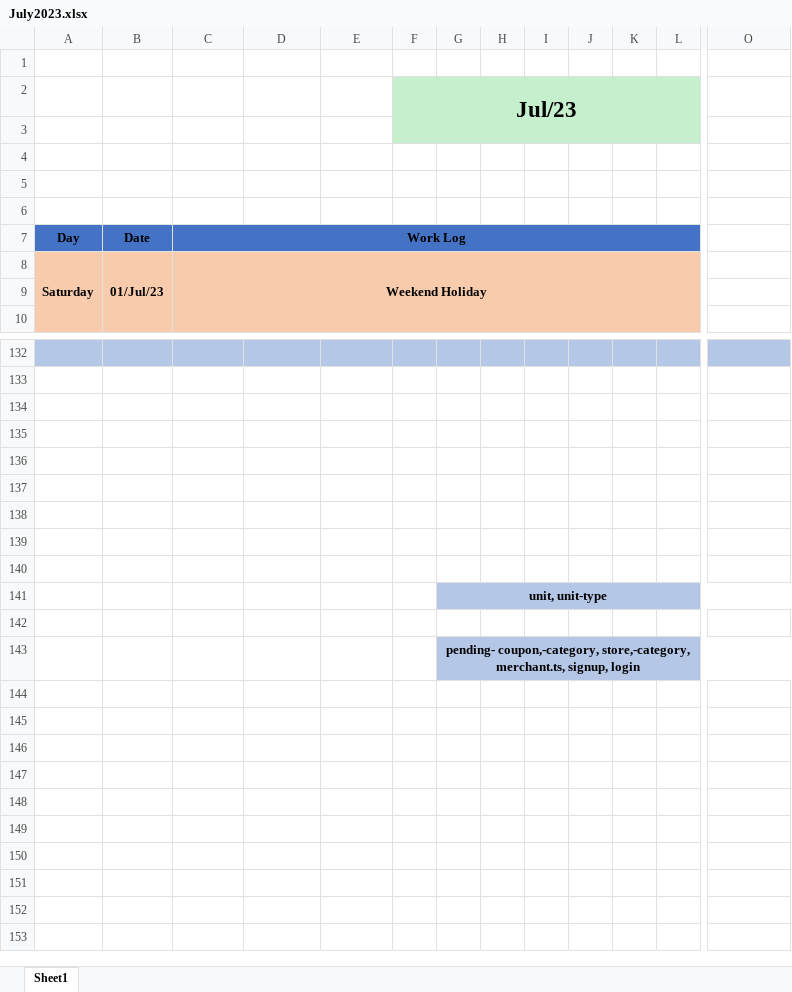
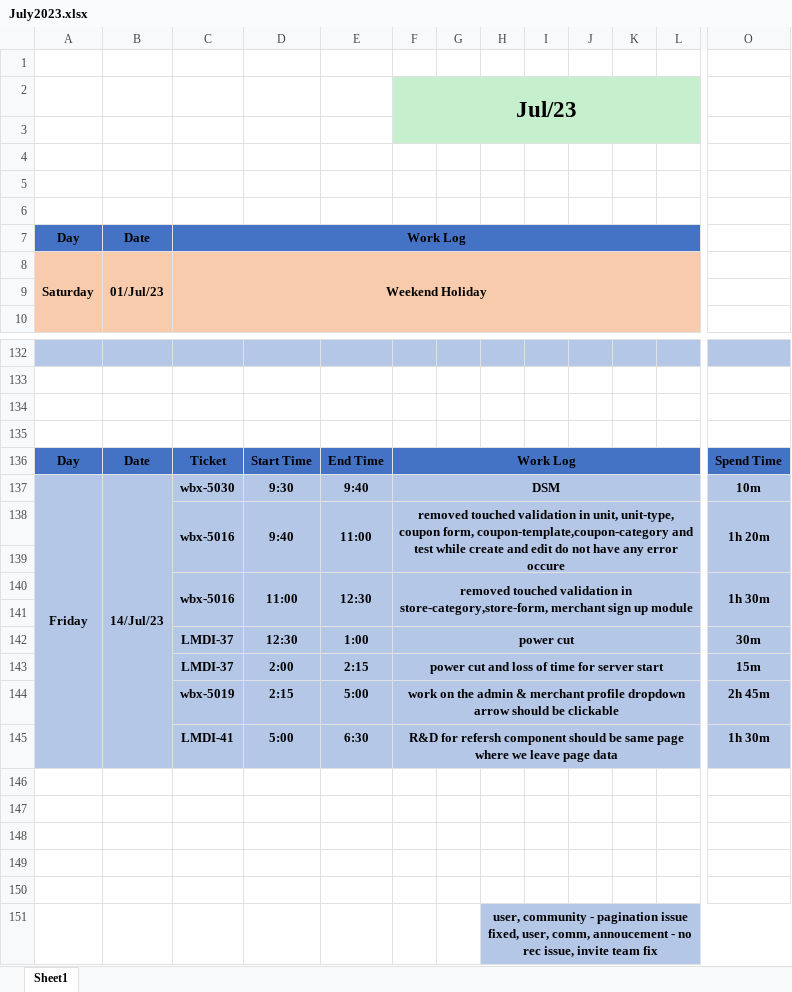
Before and after one commit to ankitkumargits/lmd2023dsr, an Excel workbook: 07_july_2023/July2023.xlsx, sheet Sheet1, drawn as a sheet; only a part is shown, gaps mark what is left out; values as stored, in another font and other column widths than the file's, no borders; removed rows and columns are numbered as before the commit, all else as after; rows hold the shown columns only; the diff names each change by its address in the sheet, - before the commit and + after, or states it on an @@ line.

Commit message:
dsr 14 july 2023
df

```diff
--- a/07_july_2023/July2023.xlsx (sheet Sheet1)
+++ b/07_july_2023/July2023.xlsx (sheet Sheet1)
-column G, row 141: unit, unit-type
+column H, row 151: user, community - pagination issue fixed, user, comm, annoucement - no rec issue, invite team fix
+row 136: Day | Date | Ticket | Start Time | End Time | Work Log |  |  |  |  |  |  | Spend Time
+row 137: Friday | 14/Jul/23 | wbx-5030 | 9:30 | 9:40 | DSM |  |  |  |  |  |  | 10m
+row 138:  |  | wbx-5016 | 9:40 | 11:00 | removed touched validation in unit, unit-type, coupon form, coupon-template,coupon-category and test while create and edit do not have any error occure |  |  |  |  |  |  | 1h 20m
+row 139: (empty)
+row 140:  |  | wbx-5016 | 11:00 | 12:30 | removed touched validation in store-category,store-form, merchant sign up module |  |  |  |  |  |  | 1h 30m
+row 141: (empty)
+row 142:  |  | LMDI-37 | 12:30 | 1:00 | power cut |  |  |  |  |  |  | 30m
+row 143:  |  | LMDI-37 | 2:00 | 2:15 | power cut and loss of time for server start |  |  |  |  |  |  | 15m
+row 144:  |  | wbx-5019 | 2:15 | 5:00 | work on the admin & merchant profile dropdown arrow should be clickable |  |  |  |  |  |  | 2h 45m
+row 145:  |  | LMDI-41 | 5:00 | 6:30 | R&D for refersh component should be same page where we leave page data |  |  |  |  |  |  | 1h 30m
-G151 fill: #B4C7E7
+G151 fill: none
-row 142: (empty)
-row 143:  |  |  |  |  |  | pending- coupon,-category, store,-category, merchant.ts, signup, login
```
